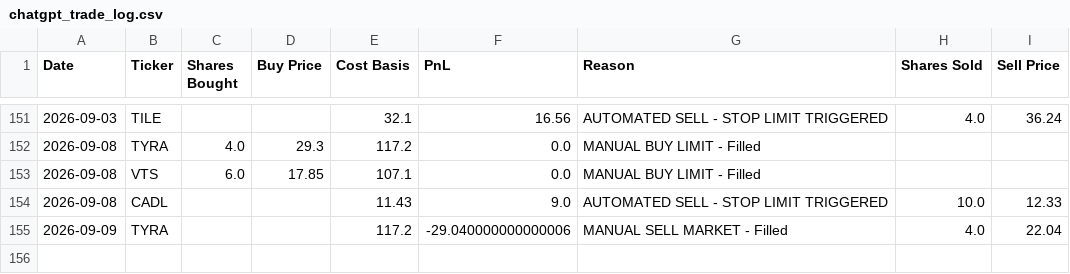
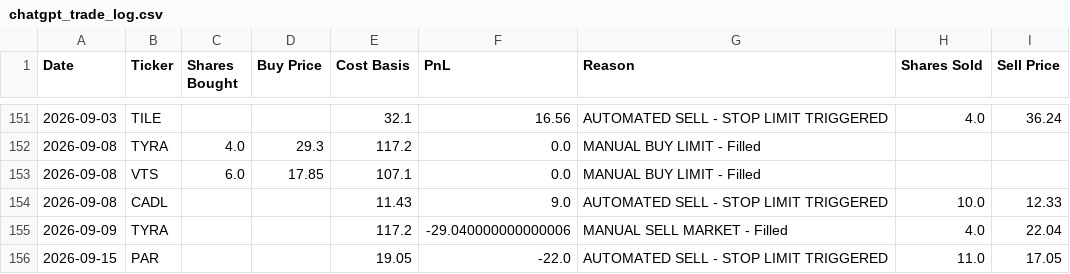
Before and after one commit to ibrovail/learnpython, a CSV file: Micro-Cap-Experiment-Updated/Start Your Own/chatgpt_trade_log.csv, drawn as a sheet; only a part is shown, gaps mark what is left out.

```diff
--- a/Micro-Cap-Experiment-Updated/Start Your Own/chatgpt_trade_log.csv
+++ b/Micro-Cap-Experiment-Updated/Start Your Own/chatgpt_trade_log.csv
@@ -155 +155,2 @@ Date,Ticker,Shares Bought,Buy Price,Cost Basis,PnL,Reason,Shares Sold,Sell Price
 2026-09-09,TYRA,,,117.2,-29.040000000000006,MANUAL SELL MARKET - Filled,4.0,22.04
+2026-09-15,PAR,,,19.05,-22.0,AUTOMATED SELL - STOP LIMIT TRIGGERED,11.0,17.05
```
Also changed, not shown: Micro-Cap-Experiment-Updated/Start Your Own/chatgpt_portfolio_update.csv.
